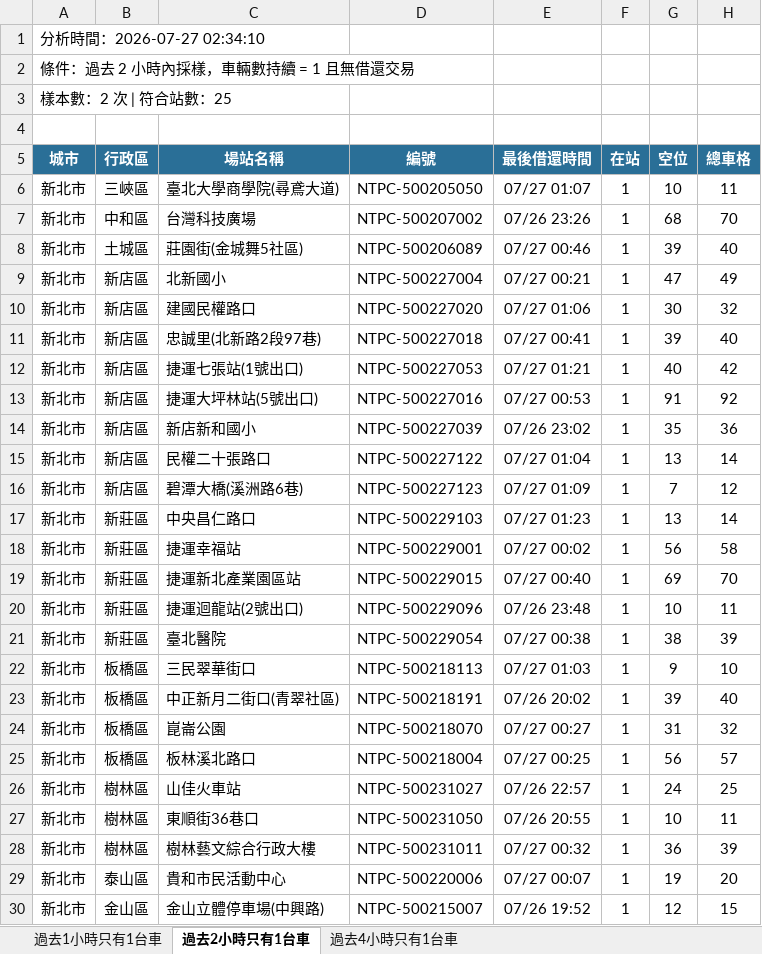
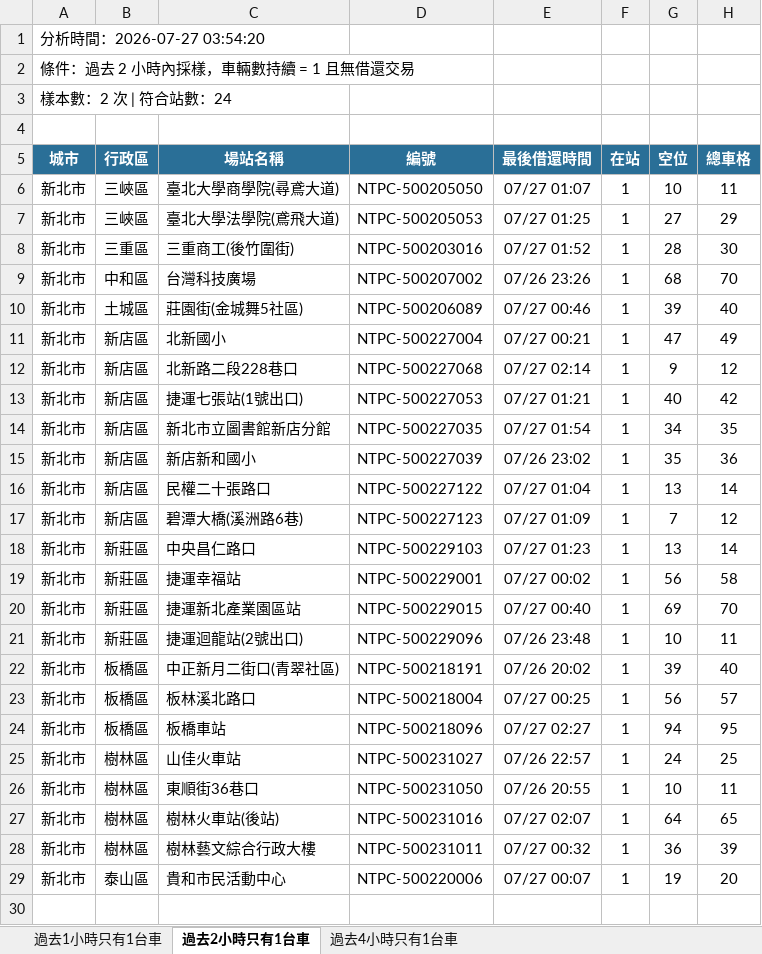
Before and after one commit to hippop3c/fixedbike, an Excel workbook: stale.xlsx, sheet 過去2小時只有1台車, drawn as a sheet; values as stored, in another font and other column widths than the file's, no borders; removed rows and columns are numbered as before the commit, all else as after; the diff names each change by its address in the sheet, - before the commit and + after, or states it on an @@ line.

```diff
--- a/stale.xlsx (sheet 過去2小時只有1台車)
+++ b/stale.xlsx (sheet 過去2小時只有1台車)
-A1 (城市): 分析時間：2026-07-27 02:34:10
+A1 (城市): 分析時間：2026-07-27 03:54:20
-A3 (城市): 樣本數：2 次 | 符合站數：25
+A3 (城市): 樣本數：2 次 | 符合站數：24
+row 7: 新北市 | 三峽區 | 臺北大學法學院(鳶飛大道) | NTPC-500205053 | 07/27 01:25 | 1 | 27 | 29
+row 8: 新北市 | 三重區 | 三重商工(後竹圍街) | NTPC-500203016 | 07/27 01:52 | 1 | 28 | 30
-row 10: 新北市 | 新店區 | 建國民權路口 | NTPC-500227020 | 07/27 01:06 | 1 | 30 | 32
-C12 (場站名稱): 忠誠里(北新路2段97巷)
+C12 (場站名稱): 北新路二段228巷口
-D12 (編號): NTPC-500227018
+D12 (編號): NTPC-500227068
-E12 (最後借還時間): 07/27 00:41
+E12 (最後借還時間): 07/27 02:14
-G12 (空位): 39
+G12 (空位): 9
-H12 (總車格): 40
+H12 (總車格): 12
-row 13: 新北市 | 新店區 | 捷運大坪林站(5號出口) | NTPC-500227016 | 07/27 00:53 | 1 | 91 | 92
+row 14: 新北市 | 新店區 | 新北市立圖書館新店分館 | NTPC-500227035 | 07/27 01:54 | 1 | 34 | 35
-row 21: 新北市 | 新莊區 | 臺北醫院 | NTPC-500229054 | 07/27 00:38 | 1 | 38 | 39
-row 22: 新北市 | 板橋區 | 三民翠華街口 | NTPC-500218113 | 07/27 01:03 | 1 | 9 | 10
-row 24: 新北市 | 板橋區 | 崑崙公園 | NTPC-500218070 | 07/27 00:27 | 1 | 31 | 32
+row 24: 新北市 | 板橋區 | 板橋車站 | NTPC-500218096 | 07/27 02:27 | 1 | 94 | 95
+row 27: 新北市 | 樹林區 | 樹林火車站(後站) | NTPC-500231016 | 07/27 02:07 | 1 | 64 | 65
-row 30: 新北市 | 金山區 | 金山立體停車場(中興路) | NTPC-500215007 | 07/26 19:52 | 1 | 12 | 15
```
Also changed, not shown: sheet 過去4小時只有1台車, sheet 過去1小時只有1台車, 3 other files.
